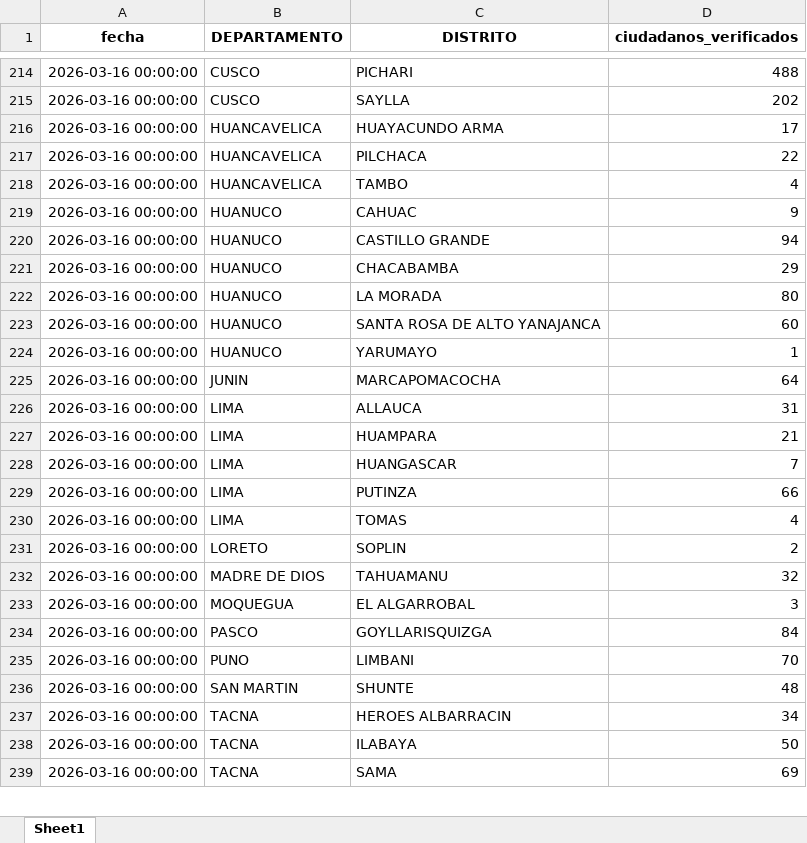
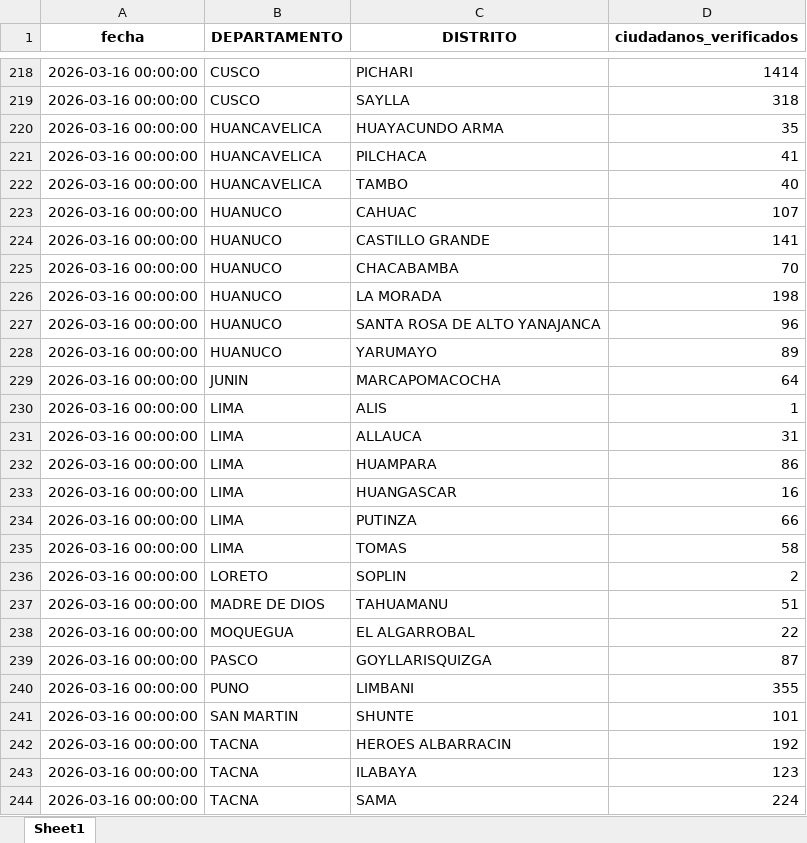
Before and after one commit to riegagabriel/VERIFICACION_DOMICILIARIA_RENIEC_2026, an Excel workbook: data/data_distritos.xlsx, sheet Sheet1, drawn as a sheet; only a part is shown, gaps mark what is left out; values as stored, in another font and other column widths than the file's, no borders; addresses are those after the commit; the diff covers the shown part only; the diff names each change by its address in the sheet, - before the commit and + after, or states it on an @@ line.

```diff
--- a/data/data_distritos.xlsx (sheet Sheet1)
+++ b/data/data_distritos.xlsx (sheet Sheet1)
-D218 (ciudadanos_verificados): 488
+D218 (ciudadanos_verificados): 1414
-D219 (ciudadanos_verificados): 202
+D219 (ciudadanos_verificados): 318
-D220 (ciudadanos_verificados): 17
+D220 (ciudadanos_verificados): 35
-D221 (ciudadanos_verificados): 22
+D221 (ciudadanos_verificados): 41
-D222 (ciudadanos_verificados): 4
+D222 (ciudadanos_verificados): 40
-D223 (ciudadanos_verificados): 9
+D223 (ciudadanos_verificados): 107
-D224 (ciudadanos_verificados): 94
+D224 (ciudadanos_verificados): 141
-D225 (ciudadanos_verificados): 29
+D225 (ciudadanos_verificados): 70
-D226 (ciudadanos_verificados): 80
+D226 (ciudadanos_verificados): 198
-D227 (ciudadanos_verificados): 60
+D227 (ciudadanos_verificados): 96
-D228 (ciudadanos_verificados): 1
+D228 (ciudadanos_verificados): 89
+row 230: 2026-03-16 00:00:00 | LIMA | ALIS | 1
-D232 (ciudadanos_verificados): 21
+D232 (ciudadanos_verificados): 86
-D233 (ciudadanos_verificados): 7
+D233 (ciudadanos_verificados): 16
-D235 (ciudadanos_verificados): 4
+D235 (ciudadanos_verificados): 58
-D237 (ciudadanos_verificados): 32
+D237 (ciudadanos_verificados): 51
-D238 (ciudadanos_verificados): 3
+D238 (ciudadanos_verificados): 22
-D239 (ciudadanos_verificados): 84
+D239 (ciudadanos_verificados): 87
-D240 (ciudadanos_verificados): 70
+D240 (ciudadanos_verificados): 355
-D241 (ciudadanos_verificados): 48
+D241 (ciudadanos_verificados): 101
-D242 (ciudadanos_verificados): 34
+D242 (ciudadanos_verificados): 192
-D243 (ciudadanos_verificados): 50
+D243 (ciudadanos_verificados): 123
-D244 (ciudadanos_verificados): 69
+D244 (ciudadanos_verificados): 224
```
Also changed, not shown: 24 added rows and 99 edited cells elsewhere in this sheet, data/box_situaciones.xlsx, data/data_total_departamentos.xlsx, 4 other files.
